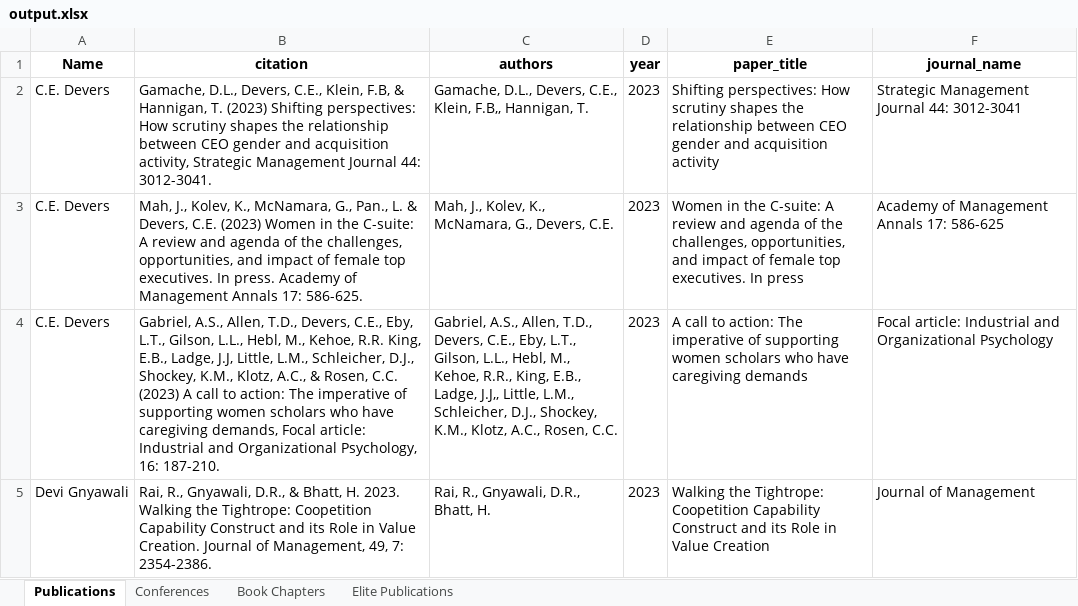
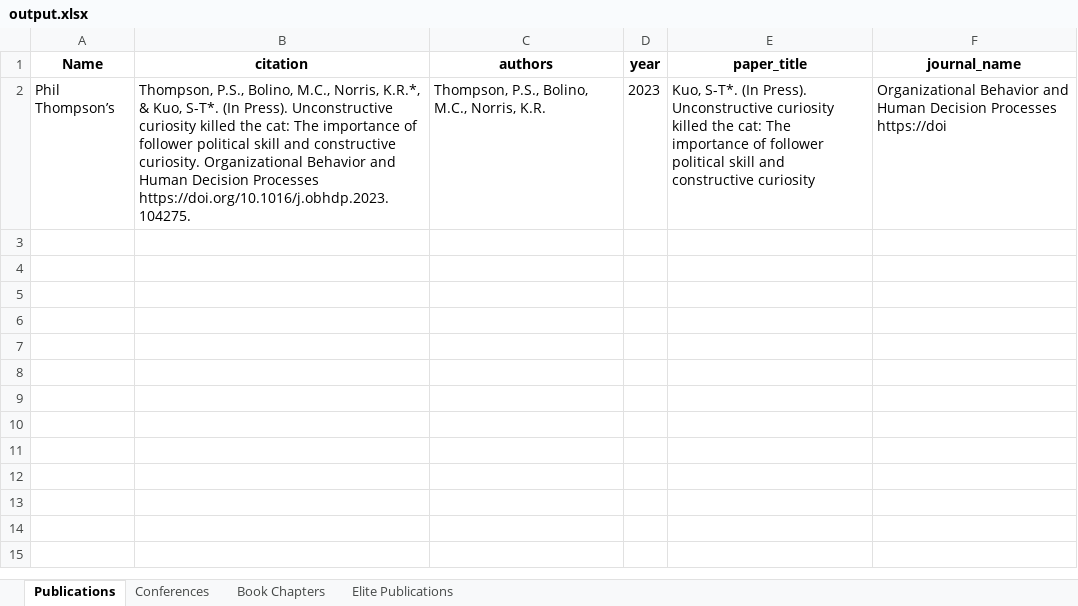
Before and after one commit to bapatanuparth/FacultyCitationsParser-backend, an Excel workbook: output.xlsx, sheet Publications, drawn as a sheet; values as stored, in another font and other column widths than the file's, no borders; removed rows and columns are numbered as before the commit, all else as after; the diff names each change by its address in the sheet, - before the commit and + after, or states it on an @@ line.

Commit message:
doc creation

```diff
--- a/output.xlsx (sheet Publications)
+++ b/output.xlsx (sheet Publications)
-row 2: C.E. Devers | Gamache, D.L., Devers, C.E., Klein, F.B, & Hannigan, T. (2023) Shifting perspectives: How scrutiny shapes the relationship between CEO gender and acquisition activity, Strategic Management Journal 44: 3012-3041. | Gamache, D.L., Devers, C.E., Klein, F.B,, Hannigan, T. | 2023 | Shifting perspectives: How scrutiny shapes the relationship between CEO gender and acquisition activity | Strategic Management Journal 44: 3012-3041
-row 3: C.E. Devers | Mah, J., Kolev, K., McNamara, G., Pan., L. & Devers, C.E. (2023) Women in the C-suite: A review and agenda of the challenges, opportunities, and impact of female top executives. In press. Academy of Management Annals 17: 586-625. | Mah, J., Kolev, K., McNamara, G., Devers, C.E. | 2023 | Women in the C-suite: A review and agenda of the challenges, opportunities, and impact of female top executives. In press | Academy of Management Annals 17: 586-625
-row 4: C.E. Devers | Gabriel, A.S., Allen, T.D., Devers, C.E., Eby, L.T., Gilson, L.L., Hebl, M., Kehoe, R.R. King, E.B., Ladge, J.J, Little, L.M., Schleicher, D.J., Shockey, K.M., Klotz, A.C., & Rosen, C.C. (2023) A call to action: The imperative of supporting women scholars who have caregiving demands, Focal article: Industrial and Organizational Psychology, 16: 187-210. | Gabriel, A.S., Allen, T.D., Devers, C.E., Eby, L.T., Gilson, L.L., Hebl, M., Kehoe, R.R., King, E.B., Ladge, J.J,, Little, L.M., Schleicher, D.J., Shockey, K.M., Klotz, A.C., Rosen, C.C. | 2023 | A call to action: The imperative of supporting women scholars who have caregiving demands | Focal article: Industrial and Organizational Psychology
-row 5: Devi Gnyawali | Rai, R., Gnyawali, D.R., & Bhatt, H. 2023. Walking the Tightrope: Coopetition Capability Construct and its Role in Value Creation. Journal of Management, 49, 7: 2354-2386. | Rai, R., Gnyawali, D.R., Bhatt, H. | 2023 | Walking the Tightrope: Coopetition Capability Construct and its Role in Value Creation | Journal of Management
+row 2: Phil Thompson’s | Thompson, P.S., Bolino, M.C., Norris, K.R.*, & Kuo, S-T*. (In Press). Unconstructive curiosity killed the cat: The importance of follower political skill and constructive curiosity. Organizational Behavior and Human Decision Processes https://doi.org/10.1016/j.obhdp.2023.104275. | Thompson, P.S., Bolino, M.C., Norris, K.R. | 2023 | Kuo, S-T*. (In Press). Unconstructive curiosity killed the cat: The importance of follower political skill and constructive curiosity | Organizational Behavior and Human Decision Processes https://doi
```
Also changed, not shown: sheet Conferences, sheet Elite Publications, 4 other files.
